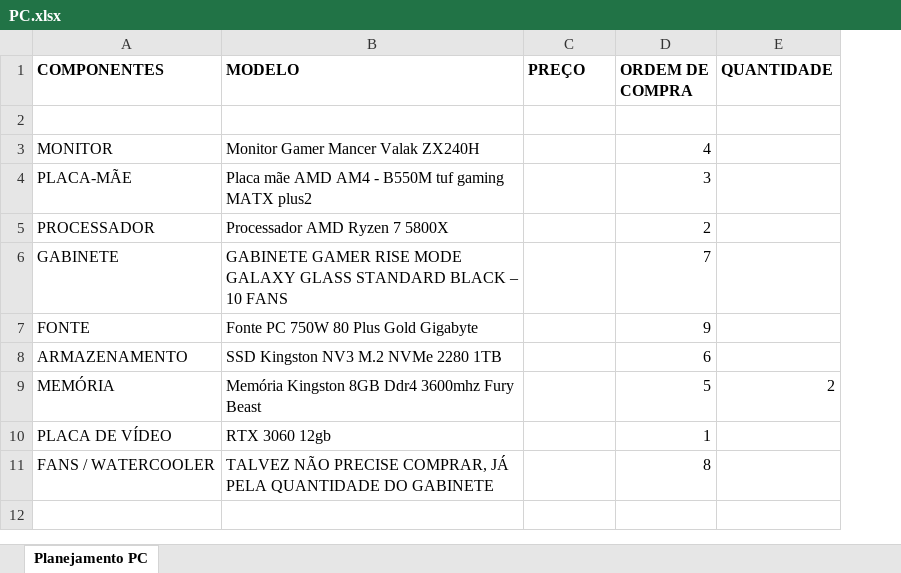
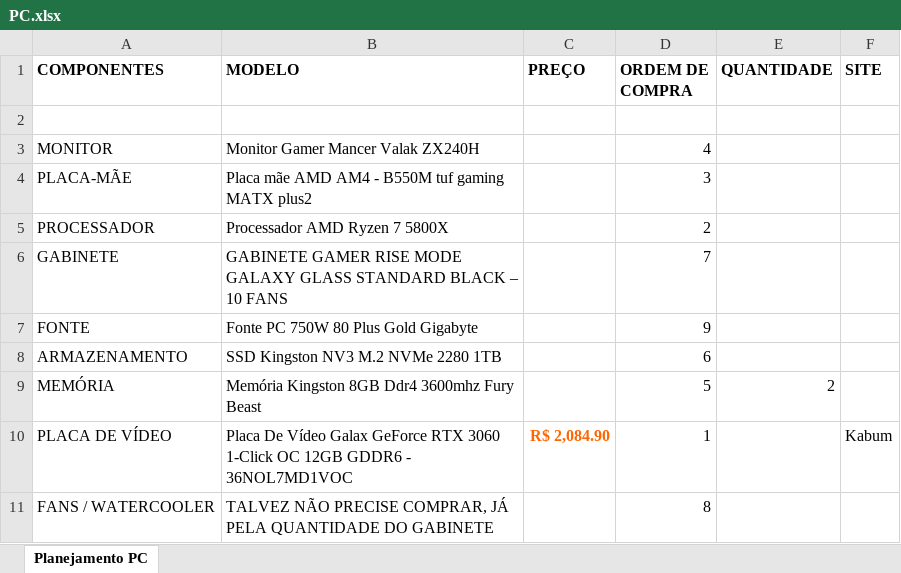
Before and after one commit to Nicckkyy/SENAI-2-TERMO, an Excel workbook: variedades/PC.xlsx, sheet Planejamento PC, drawn as a sheet; values as stored, in another font and other column widths than the file's, no borders; the diff names each change by its address in the sheet, - before the commit and + after, or states it on an @@ line.

Commit message:
teste

```diff
--- a/variedades/PC.xlsx (sheet Planejamento PC)
+++ b/variedades/PC.xlsx (sheet Planejamento PC)
+column F (SITE), row 10: Kabum
-B10 (MODELO): RTX 3060 12gb
+B10 (MODELO): Placa De Vídeo Galax GeForce RTX 3060 1-Click OC 12GB GDDR6 - 36NOL7MD1VOC
-C10 (PREÇO): (empty)
+C10 (PREÇO): R$ 2,084.90
```
